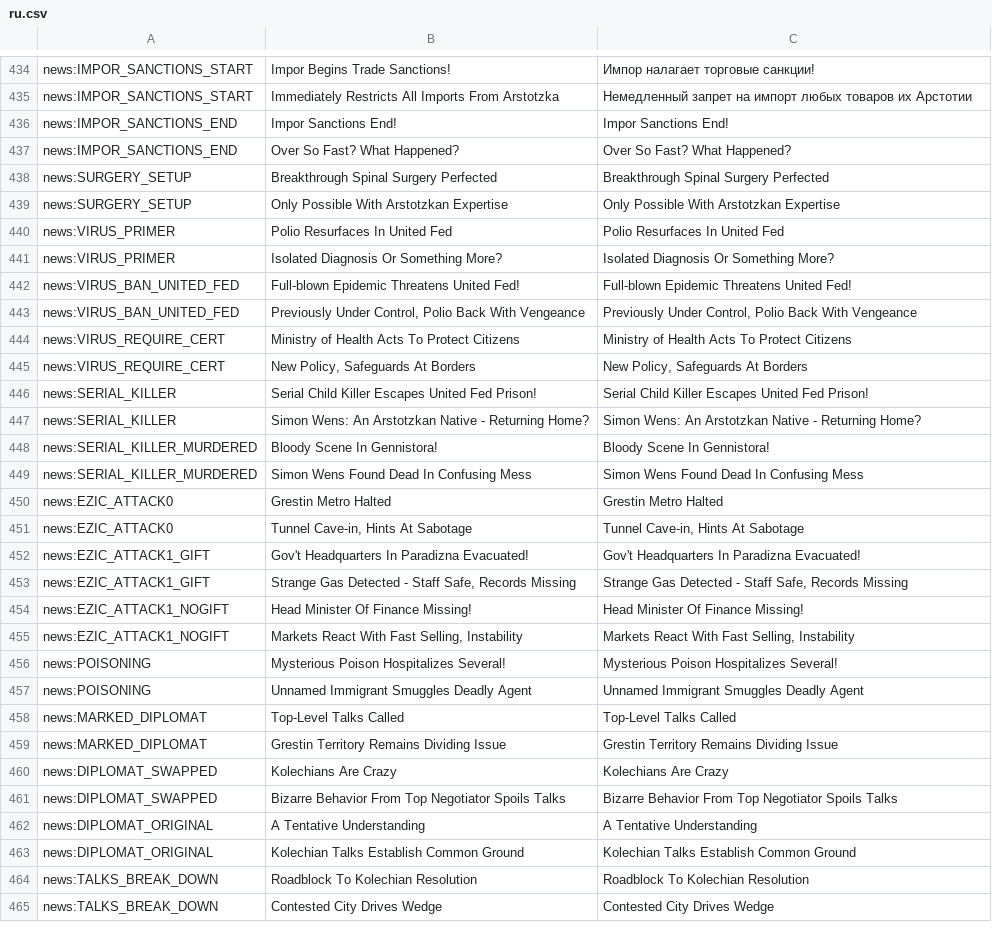
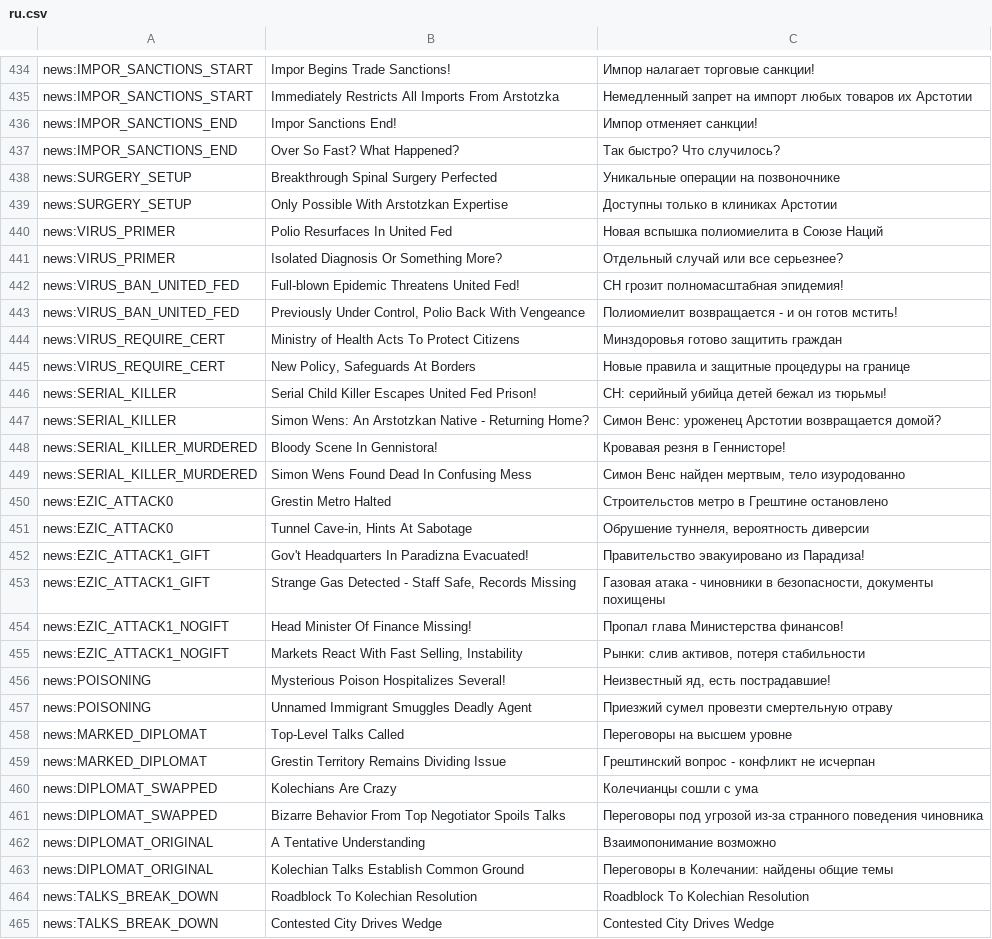
Before and after one commit to PapersPleaseLoc/Loc, a CSV file: ru.csv, drawn as a sheet; only a part is shown, gaps mark what is left out; the diff names each change by its address in the sheet, - before the commit and + after, or states it on an @@ line.

Commit message:
Updates 7eaa93c9-6ced-455f-b711-6e7579c272b0

```diff
--- a/ru.csv
+++ b/ru.csv
-C436: Impor Sanctions End!
+C436: Импор отменяет санкции!
-C437: Over So Fast? What Happened?
+C437: Так быстро? Что случилось?
-C438: Breakthrough Spinal Surgery Perfected
+C438: Уникальные операции на позвоночнике
-C439: Only Possible With Arstotzkan Expertise
+C439: Доступны только в клиниках Арстотии
-C440: Polio Resurfaces In United Fed
+C440: Новая вспышка полиомиелита в Союзе Наций
-C441: Isolated Diagnosis Or Something More?
+C441: Отдельный случай или все серьезнее?
-C442: Full-blown Epidemic Threatens United Fed!
+C442: СН грозит полномасштабная эпидемия!
-C443: Previously Under Control, Polio Back With Vengeance
+C443: Полиомиелит возвращается - и он готов мстить!
-C444: Ministry of Health Acts To Protect Citizens
+C444: Минздоровья готово защитить граждан
-C445: New Policy, Safeguards At Borders
+C445: Новые правила и защитные процедуры на границе
-C446: Serial Child Killer Escapes United Fed Prison!
+C446: СН: серийный убийца детей бежал из тюрьмы!
-C447: Simon Wens: An Arstotzkan Native - Returning Home?
+C447: Симон Венс: уроженец Арстотии возвращается домой?
-C448: Bloody Scene In Gennistora!
+C448: Кровавая резня в Геннисторе!
-C449: Simon Wens Found Dead In Confusing Mess
+C449: Симон Венс найден мертвым, тело изуродованно
-C450: Grestin Metro Halted
+C450: Строительстов метро в Грештине остановлено
-C451: Tunnel Cave-in, Hints At Sabotage
+C451: Обрушение туннеля, вероятность диверсии
-C452: Gov't Headquarters In Paradizna Evacuated!
+C452: Правительство эвакуировано из Парадиза!
-C453: Strange Gas Detected - Staff Safe, Records Missing
+C453: Газовая атака - чиновники в безопасности, документы похищены
-C454: Head Minister Of Finance Missing!
+C454: Пропал глава Министерства финансов!
-C455: Markets React With Fast Selling, Instability
+C455: Рынки: слив активов, потеря стабильности
-C456: Mysterious Poison Hospitalizes Several!
+C456: Неизвестный яд, есть пострадавшие!
-C457: Unnamed Immigrant Smuggles Deadly Agent
+C457: Приезжий сумел провезти смертельную отраву
-C458: Top-Level Talks Called
+C458: Переговоры на высшем уровне
-C459: Grestin Territory Remains Dividing Issue
+C459: Грештинский вопрос - конфликт не исчерпан
-C460: Kolechians Are Crazy
+C460: Колечианцы сошли с ума
-C461: Bizarre Behavior From Top Negotiator Spoils Talks
+C461: Переговоры под угрозой из-за странного поведения чиновника
-C462: A Tentative Understanding
+C462: Взаимопонимание возможно
-C463: Kolechian Talks Establish Common Ground
+C463: Переговоры в Колечании: найдены общие темы
```
